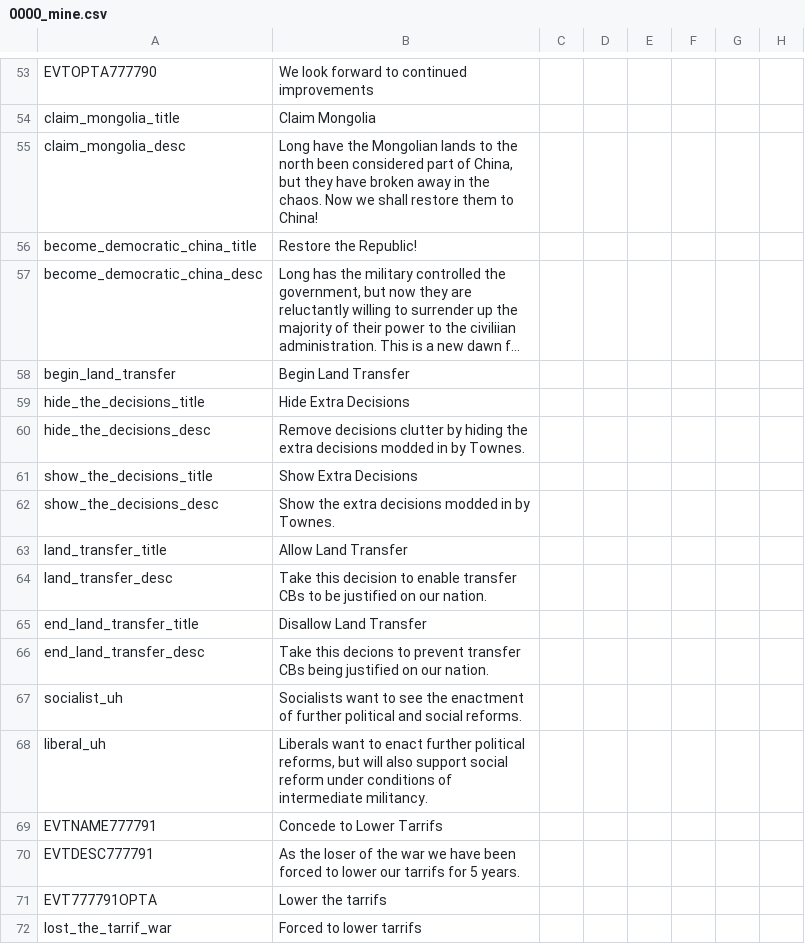
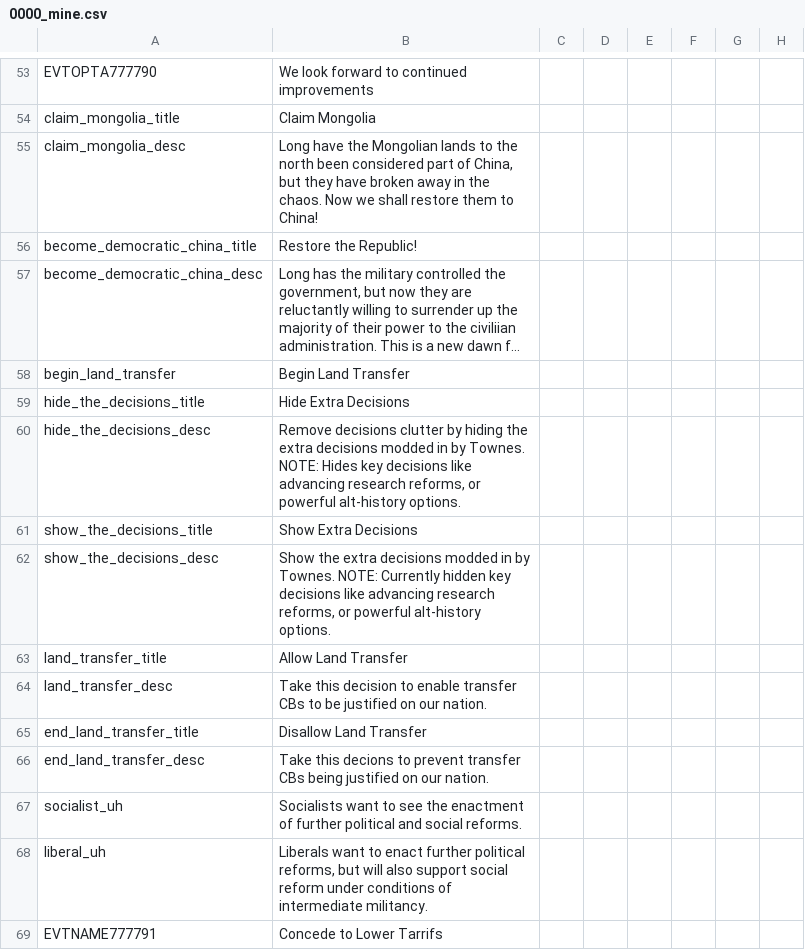
Before and after one commit to Marco-O-Panzer/HFM_MP_Series_Master, a CSV file: HFM_Enhanced_Series_MP/localisation/0000_mine.csv, drawn as a sheet; only a part is shown, gaps mark what is left out; the shorter side is filled out with more unchanged rows; long unchanged cells end in …; the diff covers the shown part only; the diff names each change by its address in the sheet, - before the commit and + after, or states it on an @@ line.

```diff
--- a/HFM_Enhanced_Series_MP/localisation/0000_mine.csv
+++ b/HFM_Enhanced_Series_MP/localisation/0000_mine.csv
-B60: …by Townes.
+B60: …by Townes. NOTE: Hides key decisions like advancing research reforms, or powerful alt-history options.
-B62: …by Townes.
+B62: …by Townes. NOTE: Currently hidden key decisions like advancing research reforms, or powerful alt-history options.
```
Also changed, not shown: 58 added rows and 1 edited cell elsewhere in this file, HFM_Enhanced_Series_MP/localisation/NewReforms.csv, 22 other files.
